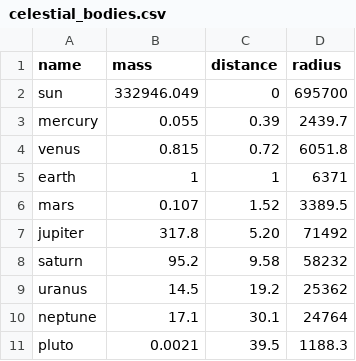
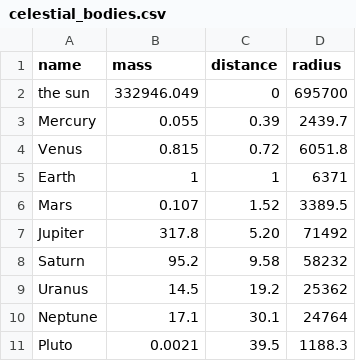
Before and after one commit to mikeyyb22/cse111, a CSV file: CSE111/final_project/celestial_bodies.csv, drawn as a sheet.

```diff
--- a/CSE111/final_project/celestial_bodies.csv
+++ b/CSE111/final_project/celestial_bodies.csv
@@ -1,11 +1,11 @@
 name,mass,distance,radius
-sun,332946.049,0,695700
-mercury,0.055,0.39,2439.7
-venus,0.815,0.72,6051.8
-earth,1,1,6371
-mars,0.107,1.52,3389.5
-jupiter,317.8,5.20,71492
-saturn,95.2,9.58,58232
-uranus,14.5,19.2,25362
-neptune,17.1,30.1,24764
-pluto,0.0021,39.5,1188.3
+the sun,332946.049,0,695700
+Mercury,0.055,0.39,2439.7
+Venus,0.815,0.72,6051.8
+Earth,1,1,6371
+Mars,0.107,1.52,3389.5
+Jupiter,317.8,5.20,71492
+Saturn,95.2,9.58,58232
+Uranus,14.5,19.2,25362
+Neptune,17.1,30.1,24764
+Pluto,0.0021,39.5,1188.3
```
Also changed, not shown: CSE111/final_project/moons.csv, 1 other file.
